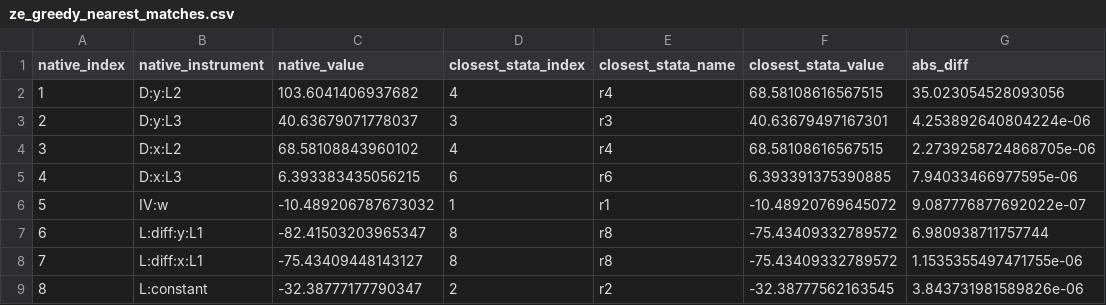
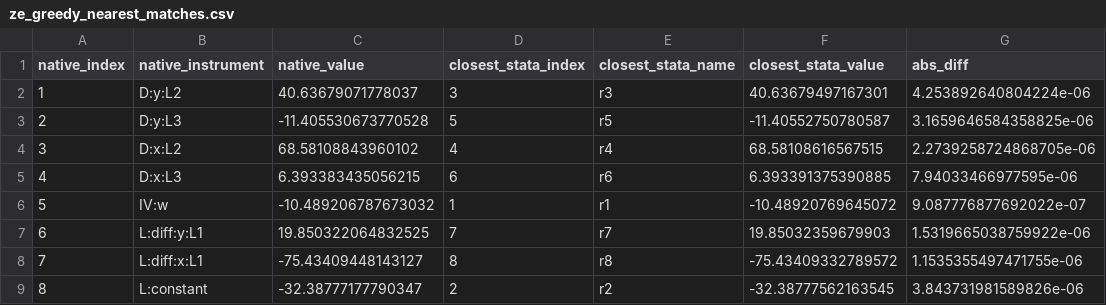
Before and after one commit to Akanom/systemgmmkit, a CSV file: artifacts/parity/xtabond2/ze_greedy_nearest_matches.csv, drawn as a sheet.

```diff
--- a/artifacts/parity/xtabond2/ze_greedy_nearest_matches.csv
+++ b/artifacts/parity/xtabond2/ze_greedy_nearest_matches.csv
@@ -1,4 +1,4 @@
 native_index,native_instrument,native_value,closest_stata_index,closest_stata_name,closest_stata_value,abs_diff
-1,D:y:L2,103.6041406937682,4,r4,68.58108616567515,35.023054528093056
-2,D:y:L3,40.63679071778037,3,r3,40.63679497167301,4.253892640804224e-06
+1,D:y:L2,40.63679071778037,3,r3,40.63679497167301,4.253892640804224e-06
+2,D:y:L3,-11.405530673770528,5,r5,-11.40552750780587,3.1659646584358825e-06
 3,D:x:L2,68.58108843960102,4,r4,68.58108616567515,2.2739258724868705e-06
@@ -6,3 +6,3 @@ native_index,native_instrument,native_value,closest_stata_index,closest_stata_na
 5,IV:w,-10.489206787673032,1,r1,-10.48920769645072,9.087776877692022e-07
-6,L:diff:y:L1,-82.41503203965347,8,r8,-75.43409332789572,6.980938711757744
+6,L:diff:y:L1,19.850322064832525,7,r7,19.85032359679903,1.5319665038759922e-06
 7,L:diff:x:L1,-75.43409448143127,8,r8,-75.43409332789572,1.1535355497471755e-06
```
Also changed, not shown: artifacts/parity/xtabond2/native_A2.csv, artifacts/parity/xtabond2/native_Z.csv, 29 other files.
